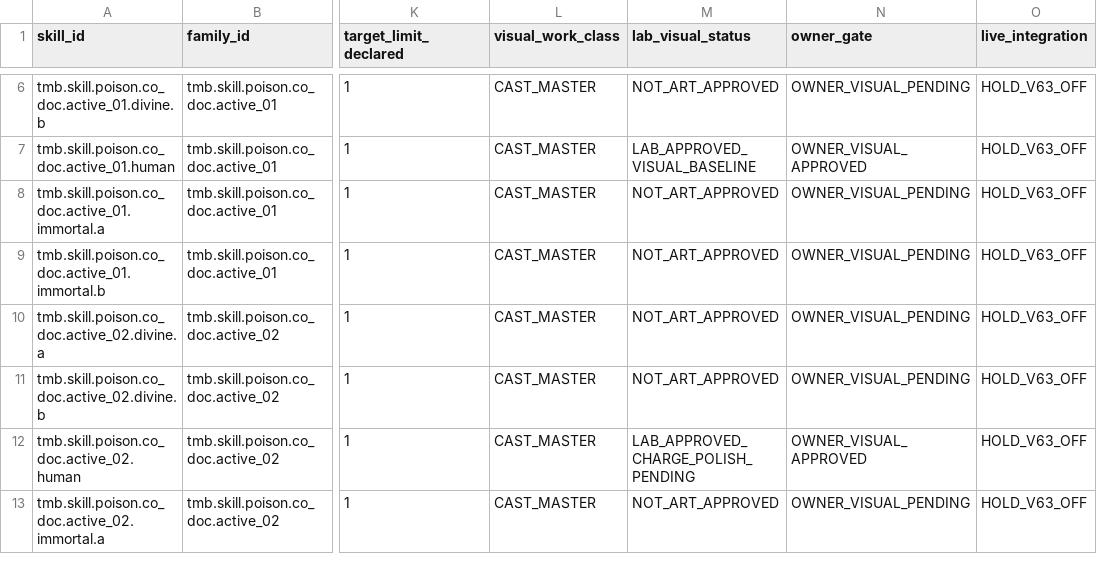
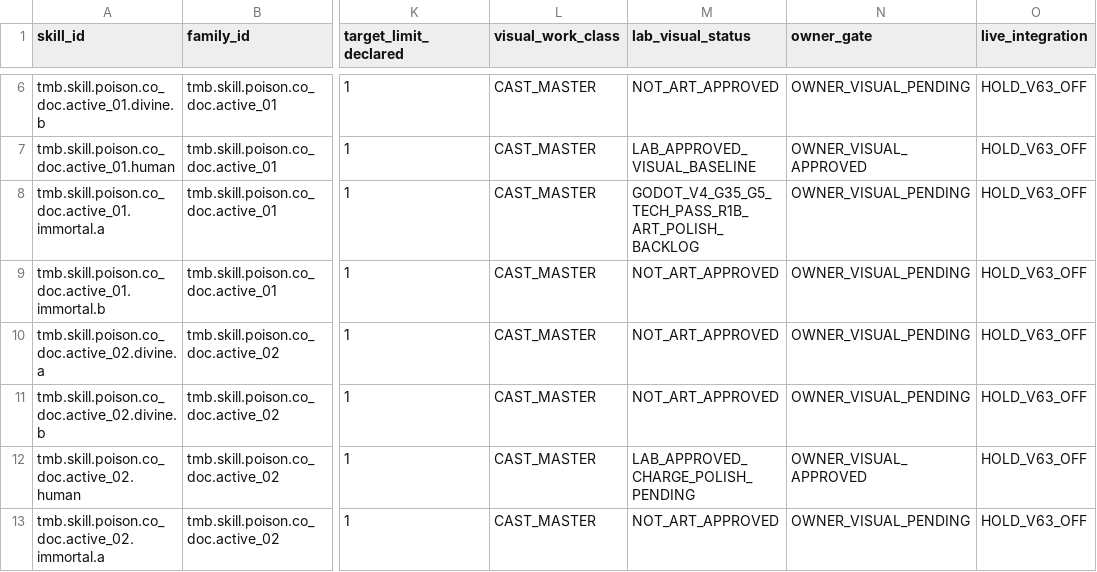
Before and after one commit to vuanhtuan161094-byte/TongMonBaDao, a CSV file: docs/operations/vfx_school_ledgers/01_poison_183.csv, drawn as a sheet; only a part is shown, gaps mark what is left out; the diff names each change by its address in the sheet, - before the commit and + after, or states it on an @@ line.

Commit message:
docs(poi18): record exact-SHA full native G5 and hold owner art approval

```diff
--- a/docs/operations/vfx_school_ledgers/01_poison_183.csv
+++ b/docs/operations/vfx_school_ledgers/01_poison_183.csv
-M8 (lab_visual_status): NOT_ART_APPROVED
+M8 (lab_visual_status): GODOT_V4_G35_G5_TECH_PASS_R1B_ART_POLISH_BACKLOG
```
Also changed, not shown: 1 other file.
